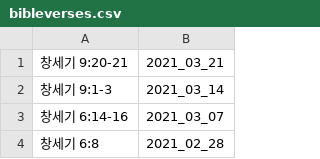
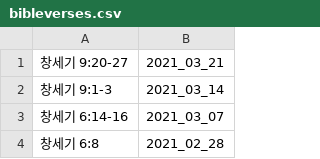
Before and after one commit to petercpark/Holy-People-Church, a CSV file: bibleverses.csv, drawn as a sheet; only a part is shown.

Commit message:
Update bibleverses.csv

```diff
--- a/bibleverses.csv
+++ b/bibleverses.csv
@@ -1,2 +1,2 @@
-창세기 9:20-21,2021_03_21
+창세기 9:20-27,2021_03_21
 창세기 9:1-3,2021_03_14
```
